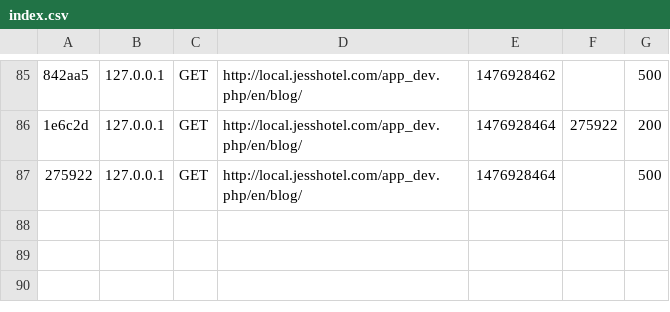
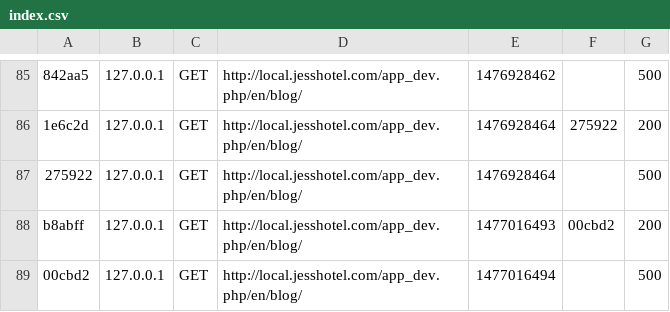
Before and after one commit to FabriceAbbey/JessHotel, a CSV file: var/cache/dev/profiler/index.csv, drawn as a sheet; only a part is shown, gaps mark what is left out; the diff names each change by its address in the sheet, - before the commit and + after, or states it on an @@ line.

Commit message:
blog changes

```diff
--- a/var/cache/dev/profiler/index.csv
+++ b/var/cache/dev/profiler/index.csv
+row 88: b8abff | 127.0.0.1 | GET | http://local.jesshotel.com/app_dev.php/en/blog/ | 1477016493 | 00cbd2 | 200
+row 89: 00cbd2 | 127.0.0.1 | GET | http://local.jesshotel.com/app_dev.php/en/blog/ | 1477016494 |  | 500
```
Also changed, not shown: 17 other files.
